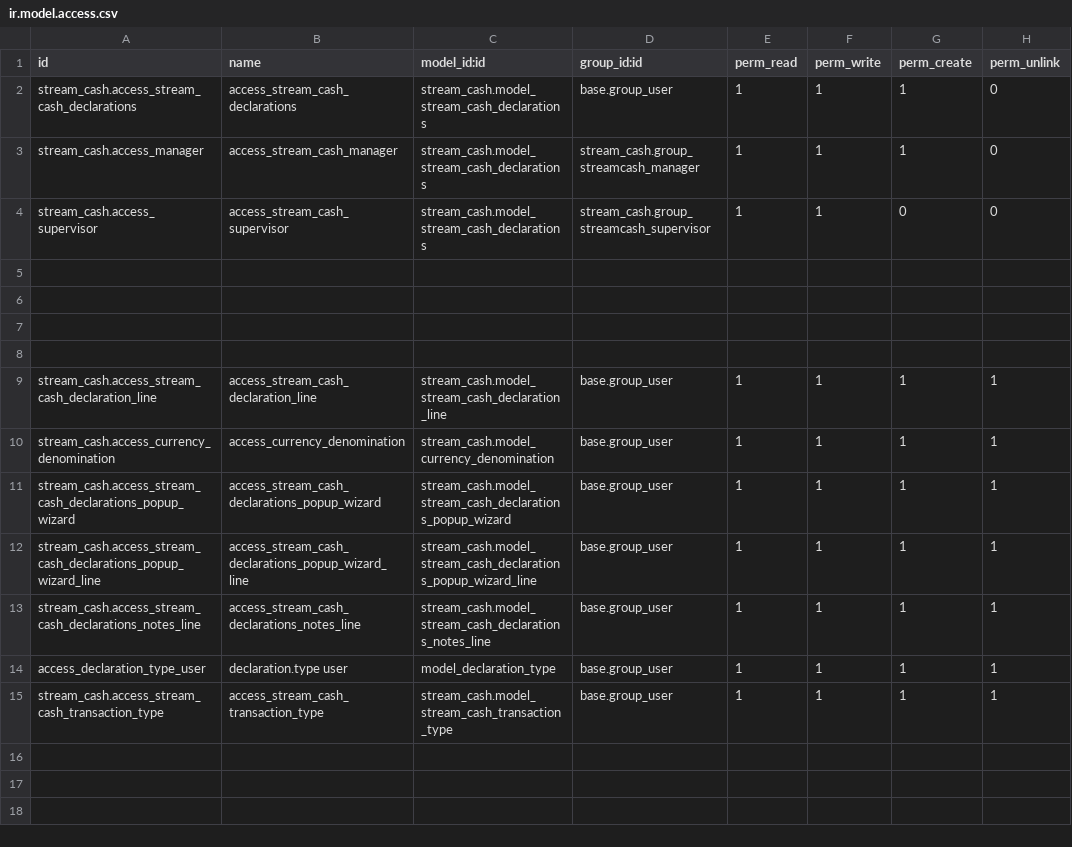
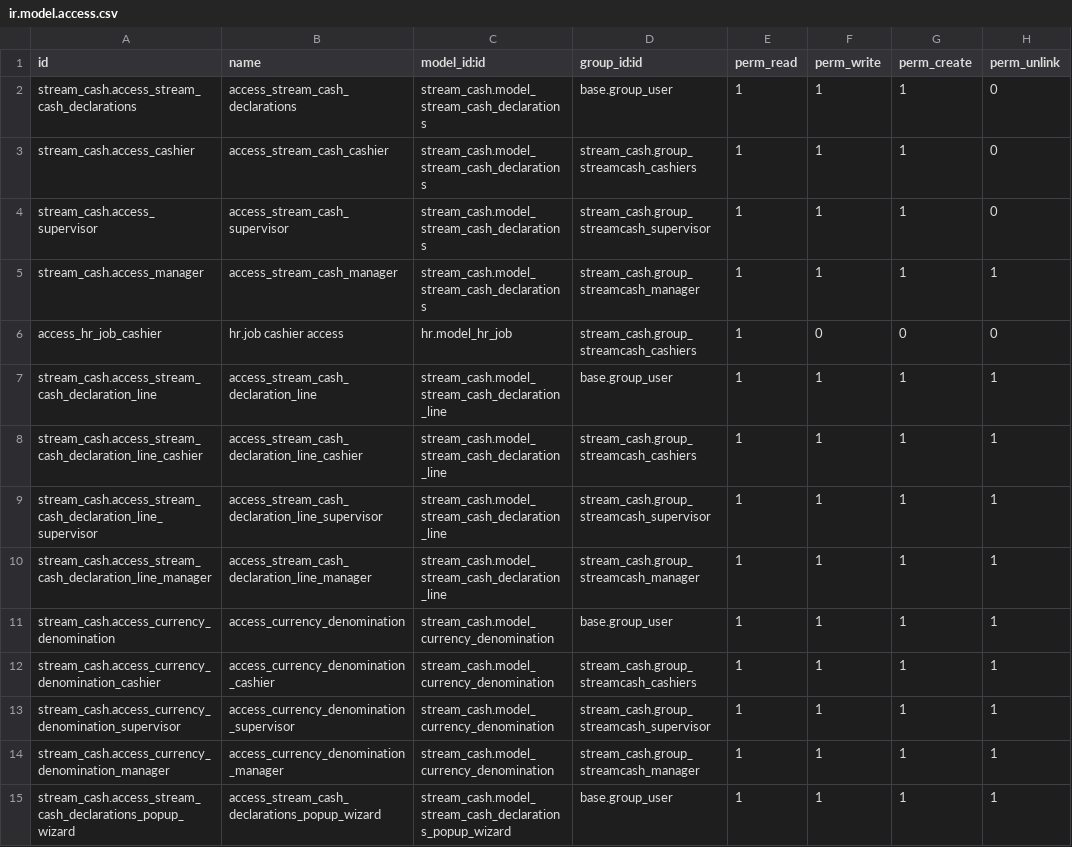
Before and after one commit to HardSpyEvangelist/stream_cash, a CSV file: security/ir.model.access.csv, drawn as a sheet; only a part is shown; the shorter side is filled out with more unchanged rows; the diff covers the shown part only.

```diff
--- a/security/ir.model.access.csv
+++ b/security/ir.model.access.csv
@@ -2,10 +2,14 @@ id,name,model_id:id,group_id:id,perm_read,perm_write,perm_create,perm_unlink
 stream_cash.access_stream_cash_declarations,access_stream_cash_declarations,stream_cash.model_stream_cash_declarations,base.group_user,1,1,1,0
-stream_cash.access_manager,access_stream_cash_manager,stream_cash.model_stream_cash_declarations,stream_cash.group_streamcash_manager,1,1,1,0
-stream_cash.access_supervisor,access_stream_cash_supervisor,stream_cash.model_stream_cash_declarations,stream_cash.group_streamcash_supervisor,1,1,0,0
-
-
-
-
+stream_cash.access_cashier,access_stream_cash_cashier,stream_cash.model_stream_cash_declarations,stream_cash.group_streamcash_cashiers,1,1,1,0
+stream_cash.access_supervisor,access_stream_cash_supervisor,stream_cash.model_stream_cash_declarations,stream_cash.group_streamcash_supervisor,1,1,1,0
+stream_cash.access_manager,access_stream_cash_manager,stream_cash.model_stream_cash_declarations,stream_cash.group_streamcash_manager,1,1,1,1
+access_hr_job_cashier,hr.job cashier access,hr.model_hr_job,stream_cash.group_streamcash_cashiers,1,0,0,0
 stream_cash.access_stream_cash_declaration_line,access_stream_cash_declaration_line,stream_cash.model_stream_cash_declaration_line,base.group_user,1,1,1,1
+stream_cash.access_stream_cash_declaration_line_cashier,access_stream_cash_declaration_line_cashier,stream_cash.model_stream_cash_declaration_line,stream_cash.group_streamcash_cashiers,1,1,1,1
+stream_cash.access_stream_cash_declaration_line_supervisor,access_stream_cash_declaration_line_supervisor,stream_cash.model_stream_cash_declaration_line,stream_cash.group_streamcash_supervisor,1,1,1,1
+stream_cash.access_stream_cash_declaration_line_manager,access_stream_cash_declaration_line_manager,stream_cash.model_stream_cash_declaration_line,stream_cash.group_streamcash_manager,1,1,1,1
 stream_cash.access_currency_denomination,access_currency_denomination,stream_cash.model_currency_denomination,base.group_user,1,1,1,1
+stream_cash.access_currency_denomination_cashier,access_currency_denomination_cashier,stream_cash.model_currency_denomination,stream_cash.group_streamcash_cashiers,1,1,1,1
+stream_cash.access_currency_denomination_supervisor,access_currency_denomination_supervisor,stream_cash.model_currency_denomination,stream_cash.group_streamcash_supervisor,1,1,1,1
+stream_cash.access_currency_denomination_manager,access_currency_denomination_manager,stream_cash.model_currency_denomination,stream_cash.group_streamcash_manager,1,1,1,1
 stream_cash.access_stream_cash_declarations_popup_wizard,access_stream_cash_declarations_popup_wizard,stream_cash.model_stream_cash_declarations_popup_wizard,base.group_user,1,1,1,1
```
Also changed, not shown: 15 added rows elsewhere in this file, 4 other files.
